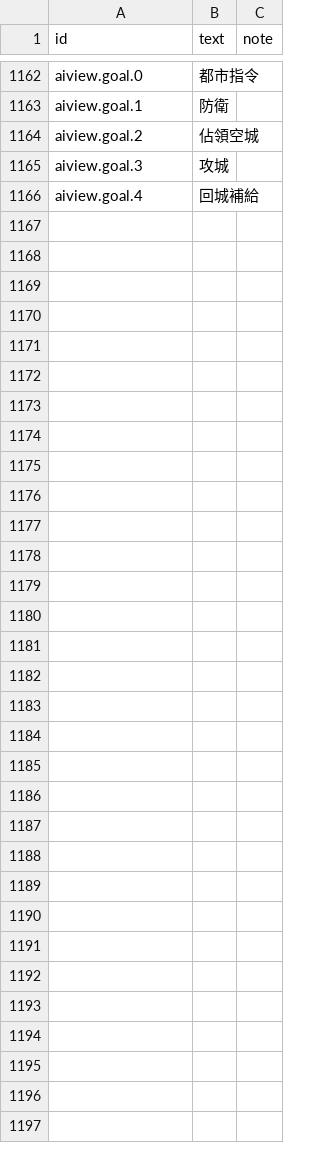
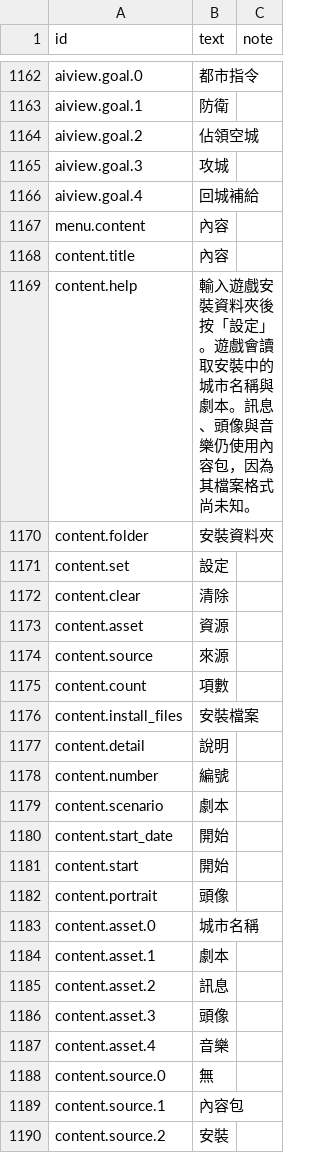
Before and after one commit to yksi7417/sanguodream, a TSV file: data/placeholder/text/zh-TW.tsv, drawn as a sheet; only a part is shown, gaps mark what is left out; the diff names each change by its address in the sheet, - before the commit and + after, or states it on an @@ line.

```diff
--- a/data/placeholder/text/zh-TW.tsv
+++ b/data/placeholder/text/zh-TW.tsv
+row 1167: menu.content | 內容
+row 1168: content.title | 內容
+row 1169: content.help | 輸入遊戲安裝資料夾後按「設定」。遊戲會讀取安裝中的城市名稱與劇本。訊息、頭像與音樂仍使用內容包，因為其檔案格式尚未知。
+row 1170: content.folder | 安裝資料夾
+row 1171: content.set | 設定
+row 1172: content.clear | 清除
+row 1173: content.asset | 資源
+row 1174: content.source | 來源
+row 1175: content.count | 項數
+row 1176: content.install_files | 安裝檔案
+row 1177: content.detail | 說明
+row 1178: content.number | 編號
+row 1179: content.scenario | 劇本
+row 1180: content.start_date | 開始
+row 1181: content.start | 開始
+row 1182: content.portrait | 頭像
+row 1183: content.asset.0 | 城市名稱
+row 1184: content.asset.1 | 劇本
+row 1185: content.asset.2 | 訊息
+row 1186: content.asset.3 | 頭像
+row 1187: content.asset.4 | 音樂
+row 1188: content.source.0 | 無
+row 1189: content.source.1 | 內容包
+row 1190: content.source.2 | 安裝
```
Also changed, not shown: data/placeholder/text/en.tsv, 6 other files.
